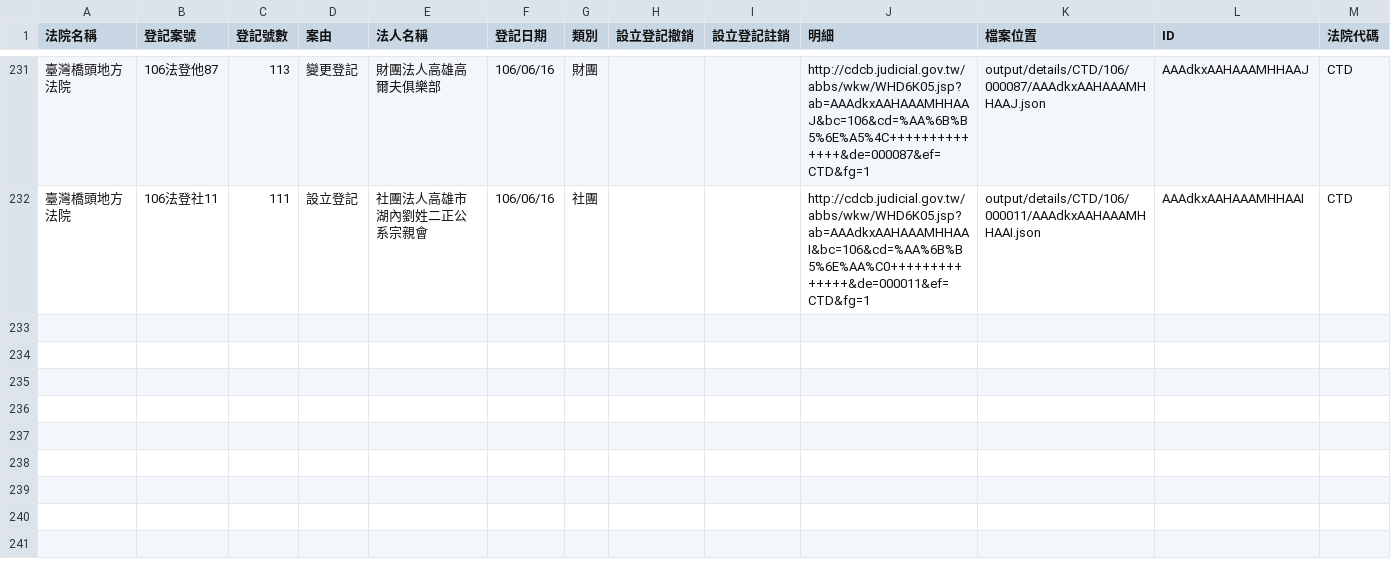
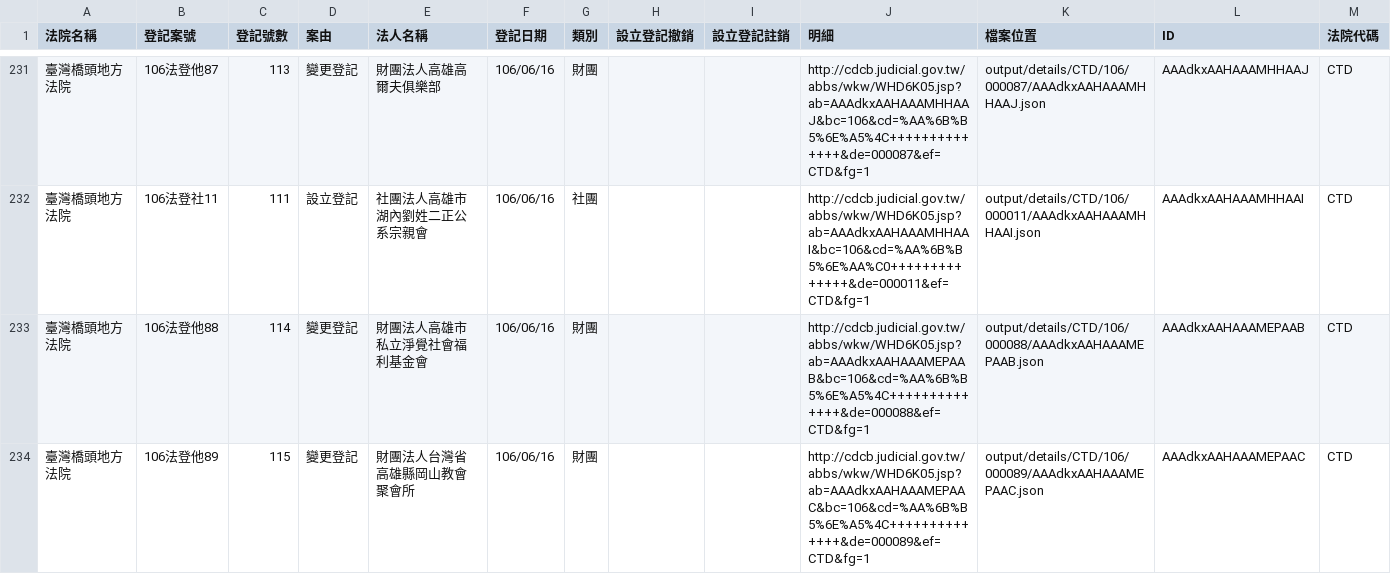
Before and after one commit to g0v/foundationtw, a CSV file: output/lists/CTD.csv, drawn as a sheet; only a part is shown, gaps mark what is left out.

```diff
--- a/output/lists/CTD.csv
+++ b/output/lists/CTD.csv
@@ -232 +232,3 @@
 臺灣橋頭地方法院,106法登社11,111,設立登記,社團法人高雄市湖內劉姓二正公系宗親會,106/06/16,社團,,,http://cdcb.judicial.gov.tw/abbs/wkw/WHD6K05.jsp?ab=AAAdkxAAHAAAMHHAAI&bc=106&cd=%AA%6B%B5%6E%AA%C0++++++++++++++&de=000011&ef=CTD&fg=1,output/details/CTD/106/000011/AAAdkxAAHAAAMHHAAI.json,AAAdkxAAHAAAMHHAAI,CTD
+臺灣橋頭地方法院,106法登他88,114,變更登記,財團法人高雄市私立淨覺社會福利基金會,106/06/16,財團,,,http://cdcb.judicial.gov.tw/abbs/wkw/WHD6K05.jsp?ab=AAAdkxAAHAAAMEPAAB&bc=106&cd=%AA%6B%B5%6E%A5%4C++++++++++++++&de=000088&ef=CTD&fg=1,output/details/CTD/106/000088/AAAdkxAAHAAAMEPAAB.json,AAAdkxAAHAAAMEPAAB,CTD
+臺灣橋頭地方法院,106法登他89,115,變更登記,財團法人台灣省高雄縣岡山教會聚會所,106/06/16,財團,,,http://cdcb.judicial.gov.tw/abbs/wkw/WHD6K05.jsp?ab=AAAdkxAAHAAAMEPAAC&bc=106&cd=%AA%6B%B5%6E%A5%4C++++++++++++++&de=000089&ef=CTD&fg=1,output/details/CTD/106/000089/AAAdkxAAHAAAMEPAAC.json,AAAdkxAAHAAAMEPAAC,CTD
```
Also changed, not shown: output/lists/CHD.csv, output/lists/MLD.csv, 47 other files.
